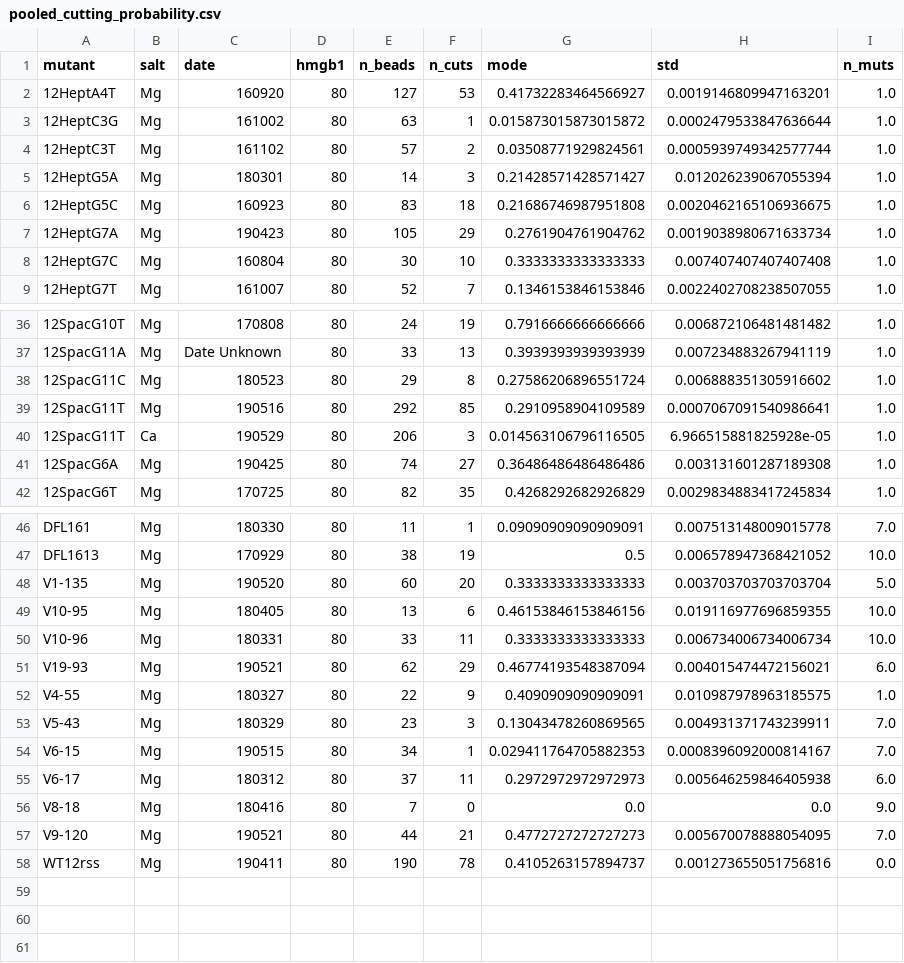
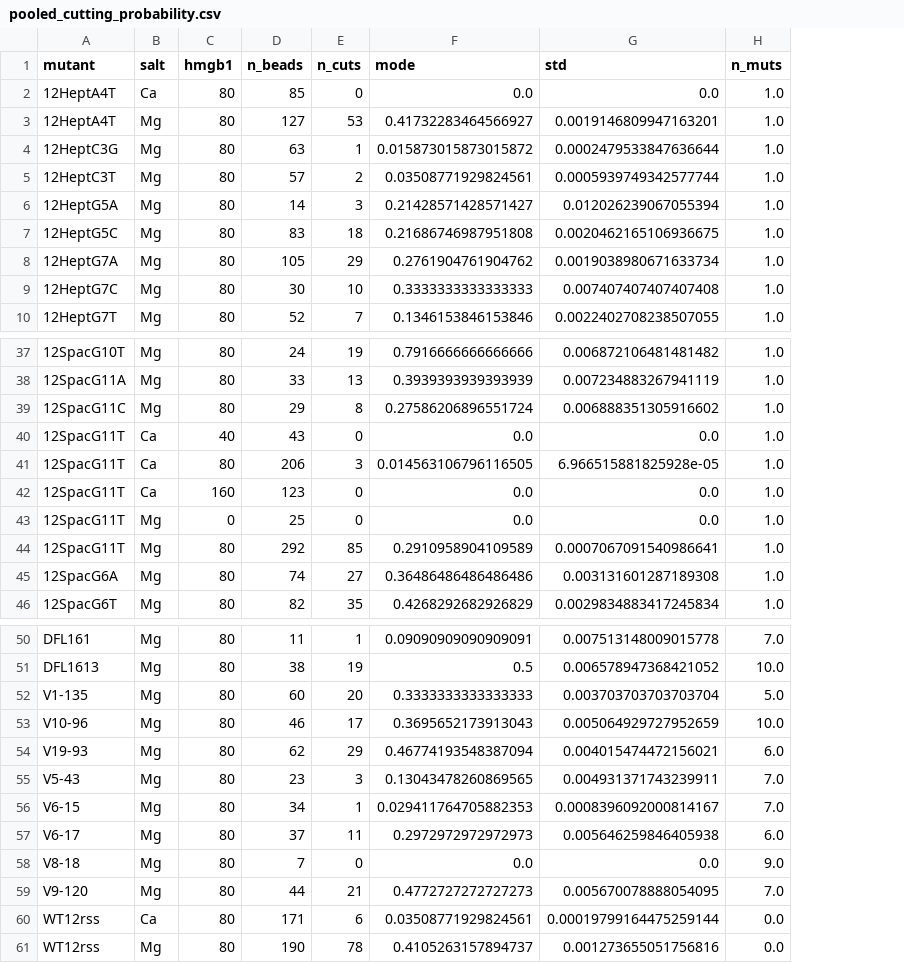
Before and after one commit to RPGroup-PBoC/VDJ, a CSV file: data/pooled_cutting_probability.csv, drawn as a sheet; only a part is shown, gaps mark what is left out; removed rows and columns are numbered as before the commit, all else as after; the diff covers the shown part only; the diff names each change by its address in the sheet, - before the commit and + after, or states it on an @@ line.

```diff
--- a/data/pooled_cutting_probability.csv
+++ b/data/pooled_cutting_probability.csv
-column C (date), rows 2-9: 160920 | 161002 | 161102 | 180301 | 160923 | 190423 | 160804 | 161007; rows 36-39: 170808 | Date Unknown | 180523 | 190516; rows 41-42: 190425 | 170725; rows 46-48: 180330 | 170929 | 190520; rows 50-51: 180331 | 190521; rows 53-58: 180329 | 190515 | 180312 | 180416 | 190521 | 190411
+row 2: 12HeptA4T | Ca | 80 | 85 | 0 | 0.0 | 0.0 | 1.0
+row 40: 12SpacG11T | Ca | 40 | 43 | 0 | 0.0 | 0.0 | 1.0
@@ row 40 moved to row 41: 12SpacG11T @@
+row 42: 12SpacG11T | Ca | 160 | 123 | 0 | 0.0 | 0.0 | 1.0
+row 43: 12SpacG11T | Mg | 0 | 25 | 0 | 0.0 | 0.0 | 1.0
-row 49: V10-95 | Mg | 180405 | 80 | 13 | 6 | 0.46153846153846156 | 0.019116977696859355 | 10.0
-D53 (n_beads): 33
+D53 (n_beads): 46
-E53 (n_cuts): 11
+E53 (n_cuts): 17
-F53 (mode): 0.3333333333333333
+F53 (mode): 0.3695652173913043
-G53 (std): 0.006734006734006734
+G53 (std): 0.005064929727952659
-row 52: V4-55 | Mg | 180327 | 80 | 22 | 9 | 0.4090909090909091 | 0.010987978963185575 | 1.0
+row 60: WT12rss | Ca | 80 | 171 | 6 | 0.03508771929824561 | 0.00019799164475259144 | 0.0
```
Also changed, not shown: 4 edited cells elsewhere in this file, data/compiled_bead_fates.csv, data/compiled_dwell_times.csv, 9 other files.
